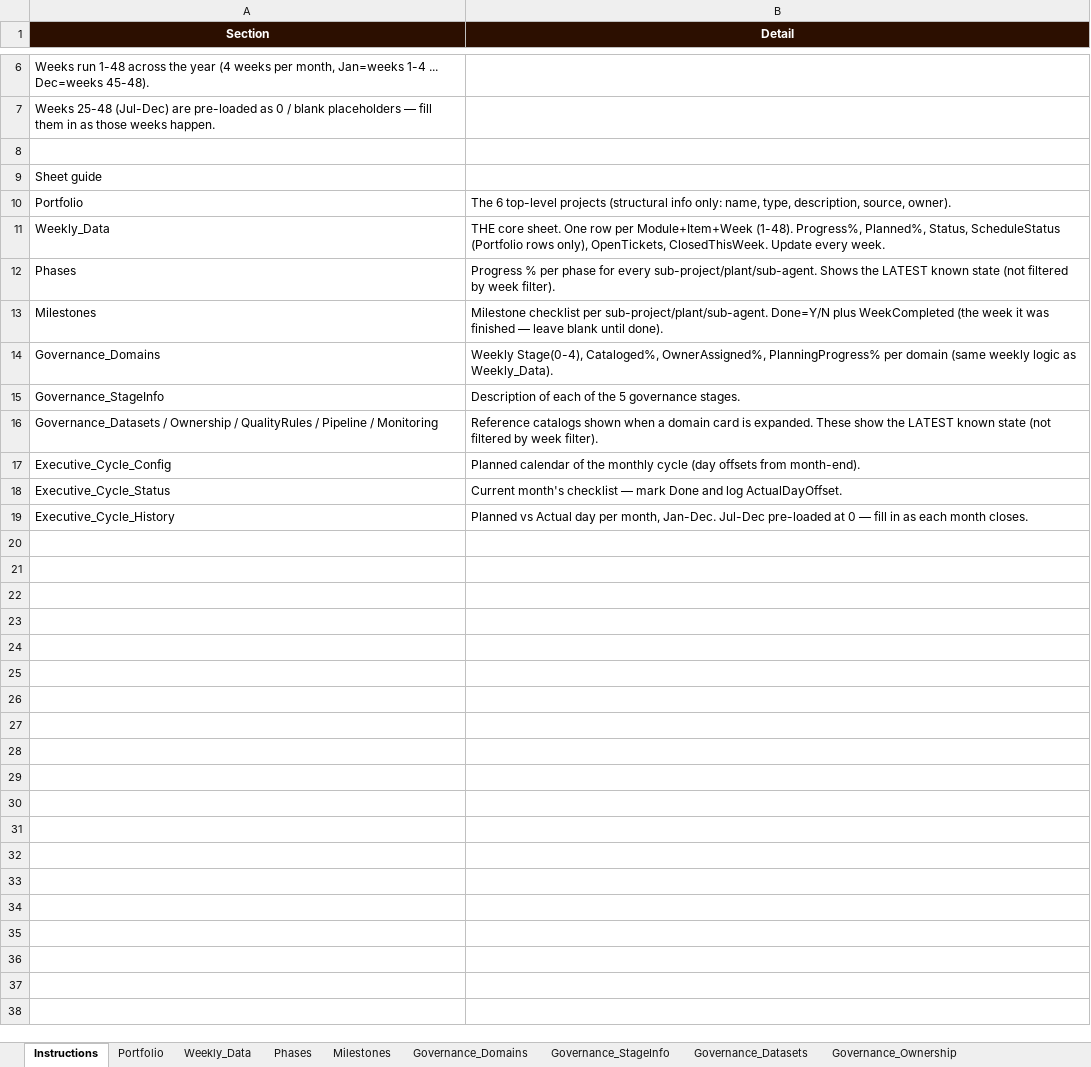
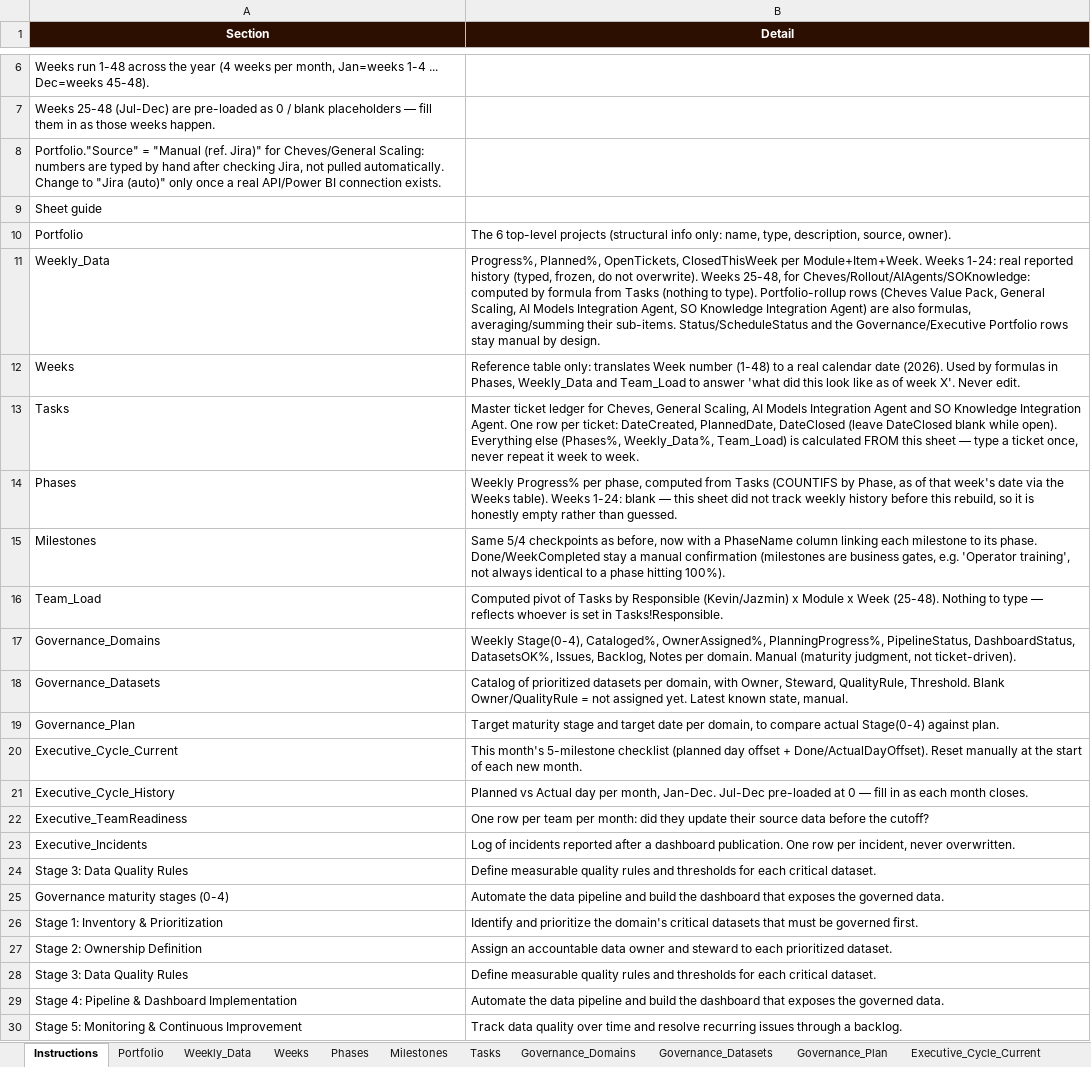
Before and after one commit to JazminQuispe/dashboard_data_management, an Excel workbook: data_source.xlsx, sheet Instructions, drawn as a sheet; only a part is shown, gaps mark what is left out; values as stored, in another font and other column widths than the file's, no borders; removed rows and columns are numbered as before the commit, all else as after; the diff names each change by its address in the sheet, - before the commit and + after, or states it on an @@ line.

```diff
--- a/data_source.xlsx (sheet Instructions)
+++ b/data_source.xlsx (sheet Instructions)
-sheet tab: Governance_StageInfo
+sheet tab: Tasks
-sheet tab: Governance_Ownership
+sheet tab: Weeks
@@ sheet tab order changed: Instructions | Portfolio | Weekly_Data | Weeks | Phases | Milestones | Tasks | Governance_Domains | Governance_Datasets | Governance_Plan | Executive_Cycle_Current @@
-A8 (Section): (empty)
+A8 (Section): Portfolio."Source" = "Manual (ref. Jira)" for Cheves/General Scaling: numbers are typed by hand after checking Jira, not pulled automatically. Change to "Jira (auto)" only once a real API/Power BI connection exists.
-B11 (Detail): THE core sheet. One row per Module+Item+Week (1-48). Progress%, Planned%, Status, ScheduleStatus (Portfolio rows only), OpenTickets, ClosedThisWeek. Update every week.
+B11 (Detail): Progress%, Planned%, OpenTickets, ClosedThisWeek per Module+Item+Week. Weeks 1-24: real reported history (typed, frozen, do not overwrite). Weeks 25-48, for Cheves/Rollout/AIAgents/SOKnowledge: computed by formula from Tasks (nothing to type). Portfolio-rollup rows (Cheves Value Pack, General Scaling, AI Models Integration Agent, SO Knowledge Integration Agent) are also formulas, averaging/summing their sub-items. Status/ScheduleStatus and the Governance/Executive Portfolio rows stay manual by design.
+row 12: Weeks | Reference table only: translates Week number (1-48) to a real calendar date (2026). Used by formulas in Phases, Weekly_Data and Team_Load to answer 'what did this look like as of week X'. Never edit.
+row 13: Tasks | Master ticket ledger for Cheves, General Scaling, AI Models Integration Agent and SO Knowledge Integration Agent. One row per ticket: DateCreated, PlannedDate, DateClosed (leave DateClosed blank while open). Everything else (Phases%, Weekly_Data%, Team_Load) is calculated FROM this sheet — type a ticket once, never repeat it week to week.
-B14 (Detail): Progress % per phase for every sub-project/plant/sub-agent. Shows the LATEST known state (not filtered by week filter).
+B14 (Detail): Weekly Progress% per phase, computed from Tasks (COUNTIFS by Phase, as of that week's date via the Weeks table). Weeks 1-24: blank — this sheet did not track weekly history before this rebuild, so it is honestly empty rather than guessed.
-B15 (Detail): Milestone checklist per sub-project/plant/sub-agent. Done=Y/N plus WeekCompleted (the week it was finished — leave blank until done).
+B15 (Detail): Same 5/4 checkpoints as before, now with a PhaseName column linking each milestone to its phase. Done/WeekCompleted stay a manual confirmation (milestones are business gates, e.g. 'Operator training', not always identical to a phase hitting 100%).
+row 16: Team_Load | Computed pivot of Tasks by Responsible (Kevin/Jazmin) x Module x Week (25-48). Nothing to type — reflects whoever is set in Tasks!Responsible.
-B17 (Detail): …Cataloged%, OwnerAssigned%, PlanningProgress% per domain (same weekly logic as Weekly_Data).
+B17 (Detail): …Cataloged%, OwnerAssigned%, PlanningProgress%, PipelineStatus, DashboardStatus, DatasetsOK%, Issues, Backlog, Notes per domain. Manual (maturity judgment, not ticket-driven).
-row 15: Governance_StageInfo | Description of each of the 5 governance stages.
-row 16: Governance_Datasets / Ownership / QualityRules / Pipeline / Monitoring | Reference catalogs shown when a domain card is expanded. These show the LATEST known state (not filtered by week filter).
-row 17: Executive_Cycle_Config | Planned calendar of the monthly cycle (day offsets from month-end).
-row 18: Executive_Cycle_Status | Current month's checklist — mark Done and log ActualDayOffset.
+row 18: Governance_Datasets | Catalog of prioritized datasets per domain, with Owner, Steward, QualityRule, Threshold. Blank Owner/QualityRule = not assigned yet. Latest known state, manual.
+row 19: Governance_Plan | Target maturity stage and target date per domain, to compare actual Stage(0-4) against plan.
+row 20: Executive_Cycle_Current | This month's 5-milestone checklist (planned day offset + Done/ActualDayOffset). Reset manually at the start of each new month.
+row 22: Executive_TeamReadiness | One row per team per month: did they update their source data before the cutoff?
+row 23: Executive_Incidents | Log of incidents reported after a dashboard publication. One row per incident, never overwritten.
+row 24: Stage 3: Data Quality Rules | Define measurable quality rules and thresholds for each critical dataset.
+row 25: Governance maturity stages (0-4) | Automate the data pipeline and build the dashboard that exposes the governed data.
+row 26: Stage 1: Inventory & Prioritization | Identify and prioritize the domain's critical datasets that must be governed first.
+row 27: Stage 2: Ownership Definition | Assign an accountable data owner and steward to each prioritized dataset.
+row 28: Stage 3: Data Quality Rules | Define measurable quality rules and thresholds for each critical dataset.
+row 29: Stage 4: Pipeline & Dashboard Implementation | Automate the data pipeline and build the dashboard that exposes the governed data.
+row 30: Stage 5: Monitoring & Continuous Improvement | Track data quality over time and resolve recurring issues through a backlog.
```
Also changed, not shown: sheet Phases, sheet Weekly_Data, sheet Governance_Domains, sheet Tasks, sheet Executive_Cycle_Current, sheet Executive_TeamReadiness, 6 more sheets, other sheet tabs, 2 other files.
